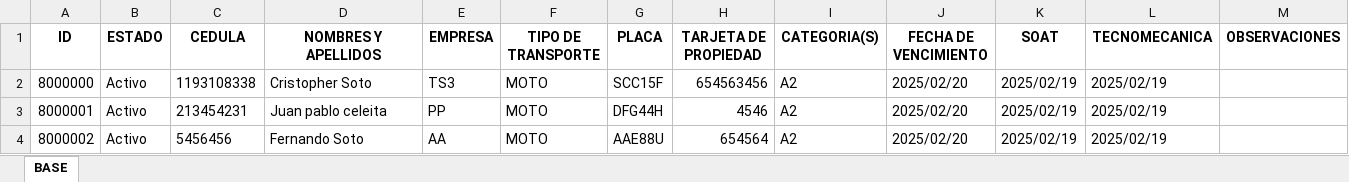
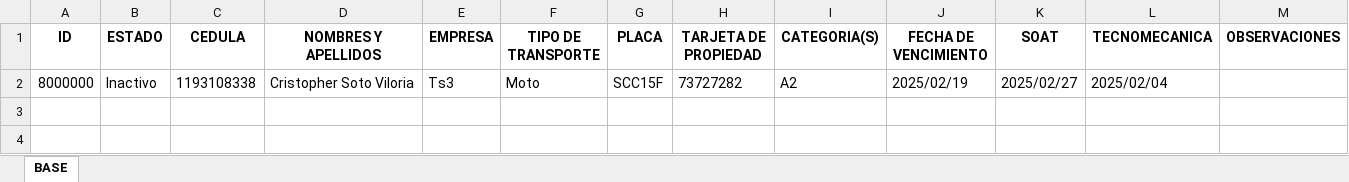
Before and after one commit to TheCrixS/app, an Excel workbook: BASE SOAT.xlsx, sheet BASE, drawn as a sheet; values as stored, in another font and other column widths than the file's, no borders; the diff names each change by its address in the sheet, - before the commit and + after, or states it on an @@ line.

```diff
--- a/BASE SOAT.xlsx (sheet BASE)
+++ b/BASE SOAT.xlsx (sheet BASE)
-B2 (ESTADO): Activo
+B2 (ESTADO): Inactivo
-D2 (NOMBRES Y APELLIDOS): Cristopher Soto
+D2 (NOMBRES Y APELLIDOS): Cristopher Soto Viloria
-E2 (EMPRESA): TS3
+E2 (EMPRESA): Ts3
-F2 (TIPO DE TRANSPORTE): MOTO
+F2 (TIPO DE TRANSPORTE): Moto
-H2 (TARJETA DE PROPIEDAD): 654563456
+H2 (TARJETA DE PROPIEDAD): 73727282
-J2 (FECHA DE VENCIMIENTO): 2025/02/20
+J2 (FECHA DE VENCIMIENTO): 2025/02/19
-K2 (SOAT): 2025/02/19
+K2 (SOAT): 2025/02/27
-L2 (TECNOMECANICA): 2025/02/19
+L2 (TECNOMECANICA): 2025/02/04
-row 3: 8000001 | Activo | 213454231 | Juan pablo celeita | PP | MOTO | DFG44H | 4546 | A2 | 2025/02/20 | 2025/02/19 | 2025/02/19
-row 4: 8000002 | Activo | 5456456 | Fernando Soto | AA | MOTO | AAE88U | 654564 | A2 | 2025/02/20 | 2025/02/19 | 2025/02/19
```
Also changed, not shown: 9 other files.
